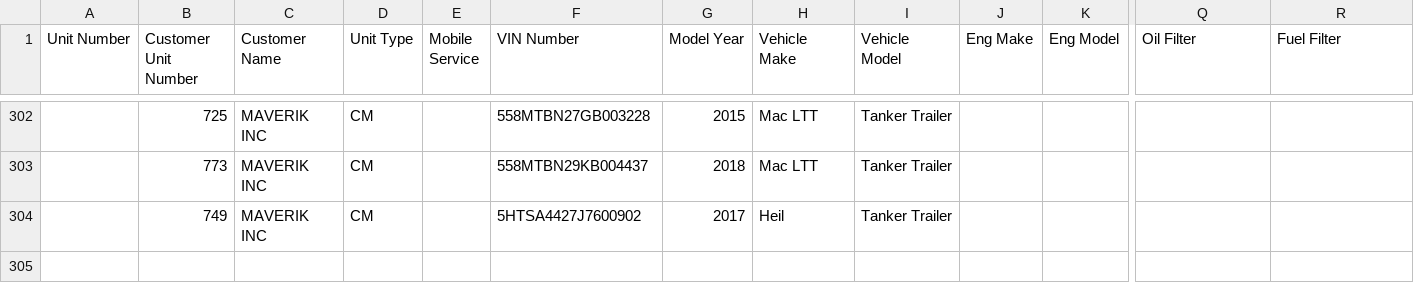
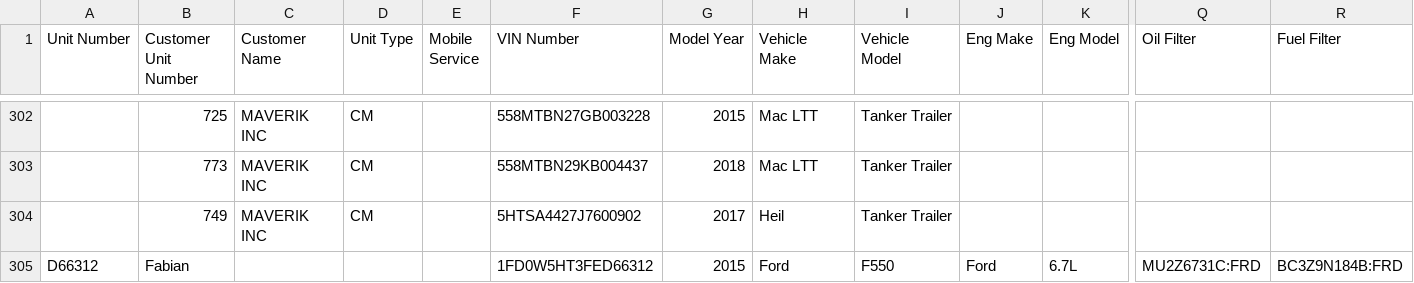
Before and after one commit to TuinderJ/personal-website, a CSV file: truck-data/database.csv, drawn as a sheet; only a part is shown, gaps mark what is left out; rows hold the shown columns only; the diff names each change by its address in the sheet, - before the commit and + after, or states it on an @@ line.

Commit message:
truck add

```diff
--- a/truck-data/database.csv
+++ b/truck-data/database.csv
+row 305: D66312 | Fabian |  |  |  | 1FD0W5HT3FED66312 | 2015 | Ford | F550 | Ford | 6.7L | MU2Z6731C:FRD | BC3Z9N184B:FRD
```
